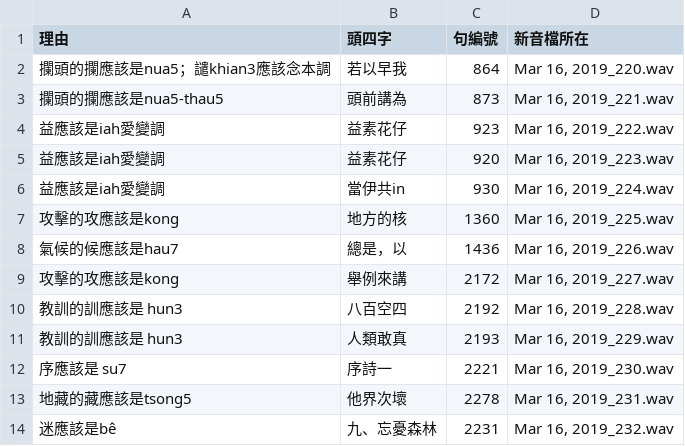
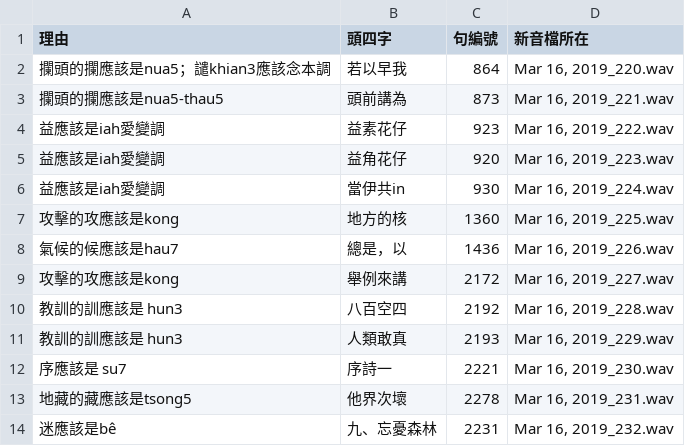
Before and after one commit to i3thuan5/SuiSiann-KauTui, a CSV file: NG-kù/NG句.csv, drawn as a sheet.

Commit message:
* 改正NG句.csv的漢字

```diff
--- a/NG-kù/NG句.csv
+++ b/NG-kù/NG句.csv
@@ -4,3 +4,3 @@
 "益應該是iah愛變調","益素花仔",923,"Mar 16, 2019_222.wav"
-"益應該是iah愛變調","益素花仔",920,"Mar 16, 2019_223.wav"
+"益應該是iah愛變調","益角花仔",920,"Mar 16, 2019_223.wav"
 "益應該是iah愛變調","當伊共in",930,"Mar 16, 2019_224.wav"
```
